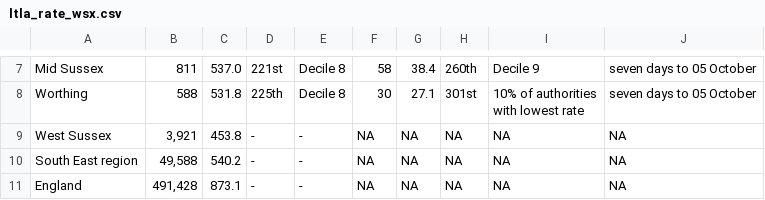
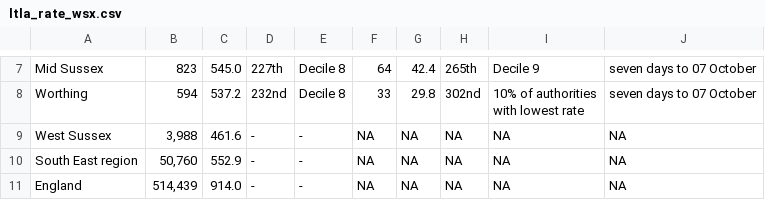
Before and after one commit to psychty/wsx_covid_datapack_public, a CSV file: Outputs/ltla_rate_wsx.csv, drawn as a sheet; only a part is shown, gaps mark what is left out; the diff covers the shown part only; the diff names each change by its address in the sheet, - before the commit and + after, or states it on an @@ line.

```diff
--- a/Outputs/ltla_rate_wsx.csv
+++ b/Outputs/ltla_rate_wsx.csv
-B7: 811
+B7: 823
-C7: 537.0
+C7: 545.0
-D7: 221st
+D7: 227th
-F7: 58
+F7: 64
-G7: 38.4
+G7: 42.4
-H7: 260th
+H7: 265th
-J7:J8: seven days to 05 October
+J7:J8: seven days to 07 October
-B8: 588
+B8: 594
-C8: 531.8
+C8: 537.2
-D8: 225th
+D8: 232nd
-F8: 30
+F8: 33
-G8: 27.1
+G8: 29.8
-H8: 301st
+H8: 302nd
-B9: 3,921
+B9: 3,988
-C9: 453.8
+C9: 461.6
-B10: 49,588
+B10: 50,760
-C10: 540.2
+C10: 552.9
-B11: 491,428
+B11: 514,439
-C11: 873.1
+C11: 914.0
```
Also changed, not shown: 34 edited cells elsewhere in this file, Outputs/utla_rate_wsx.csv, 38 other files.
